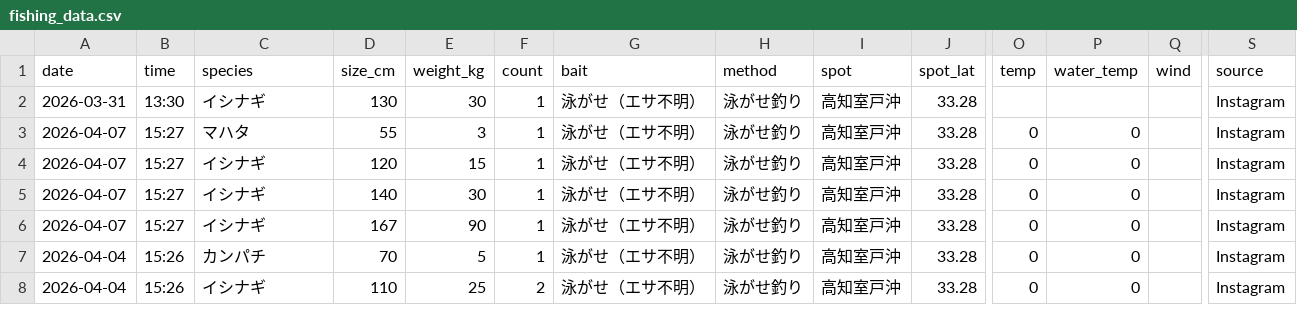
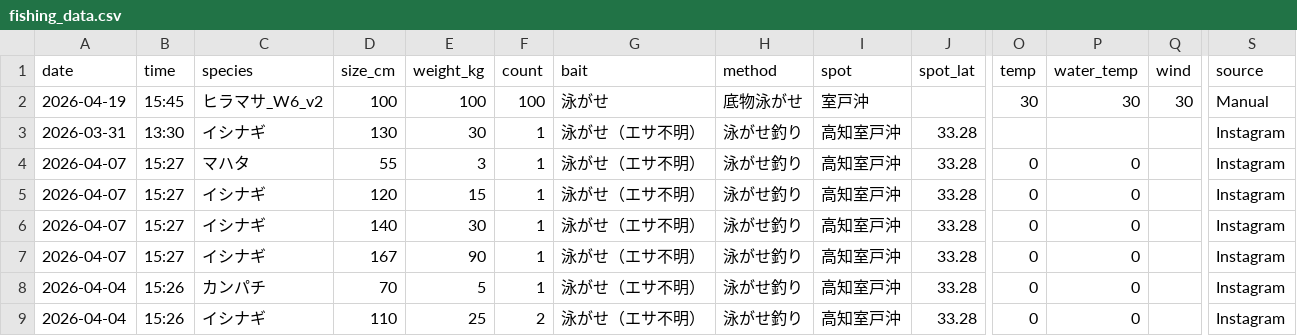
Before and after one commit to supergonti/fishing-system, a CSV file: data/fishing_data.csv, drawn as a sheet; only a part is shown, gaps mark what is left out; rows hold the shown columns only; the diff names each change by its address in the sheet, - before the commit and + after, or states it on an @@ line.

```diff
--- a/data/fishing_data.csv
+++ b/data/fishing_data.csv
+row 2: 2026-04-19 | 15:45 | ヒラマサ_W6_v2 | 100 | 100 | 100 | 泳がせ | 底物泳がせ | 室戸沖 |  | 30 | 30 | 30 | Manual
```
Also changed, not shown: data/fishing_integrated.csv, data/fishing_muroto_v1.csv.
